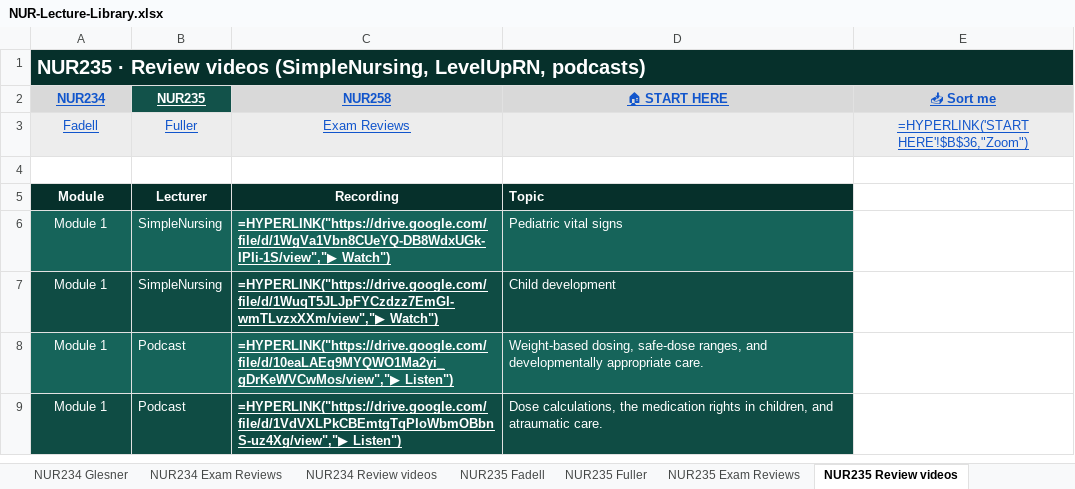
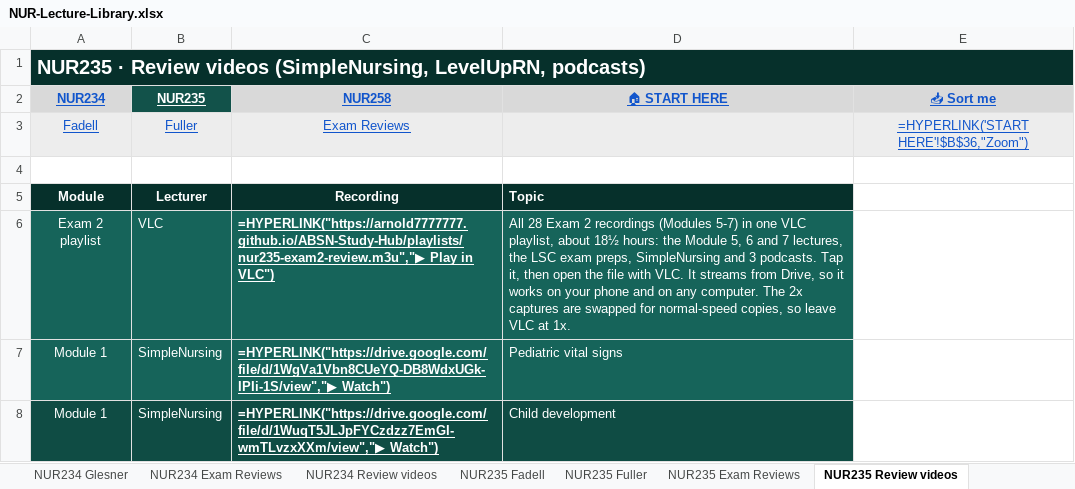
Before and after one commit to Arnold7777777/ABSN-Study-Hub, an Excel workbook: files/NUR-Lecture-Library.xlsx, sheet NUR235 Review videos, drawn as a sheet; only a part is shown; the shorter side is filled out with more unchanged rows; values as stored, in another font and other column widths than the file's, no borders; formulas without a stored value are shown as written; the diff names each change by its address in the sheet, - before the commit and + after, or states it on an @@ line.

```diff
--- a/files/NUR-Lecture-Library.xlsx (sheet NUR235 Review videos)
+++ b/files/NUR-Lecture-Library.xlsx (sheet NUR235 Review videos)
+row 6: Exam 2 playlist | VLC | =HYPERLINK("https://arnold7777777.github.io/ABSN-Study-Hub/playlists/nur235-exam2-review.m3u","▶ Play in VLC") | All 28 Exam 2 recordings (Modules 5-7) in one VLC playlist, about 18½ hours: the Module 5, 6 and 7 lectures, the LSC exam preps, SimpleNursing and 3 podcasts. Tap it, then open the file with VLC. It streams from Drive, so it works on your phone and on any computer. The 2x captures are swapped for normal-speed copies, so leave VLC at 1x.
```
Also changed, not shown: 6 other files.
